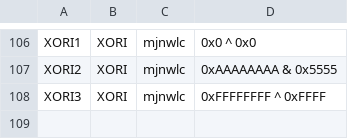
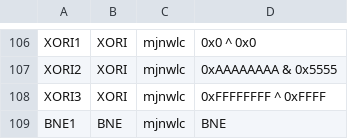
Before and after one commit to marcus-neo/mjnwlc, a CSV file: testbinary/input.csv, drawn as a sheet; only a part is shown, gaps mark what is left out; the diff names each change by its address in the sheet, - before the commit and + after, or states it on an @@ line.

```diff
--- a/testbinary/input.csv
+++ b/testbinary/input.csv
+row 109: BNE1 | BNE | mjnwlc | BNE
```
Also changed, not shown: 4 other files.
